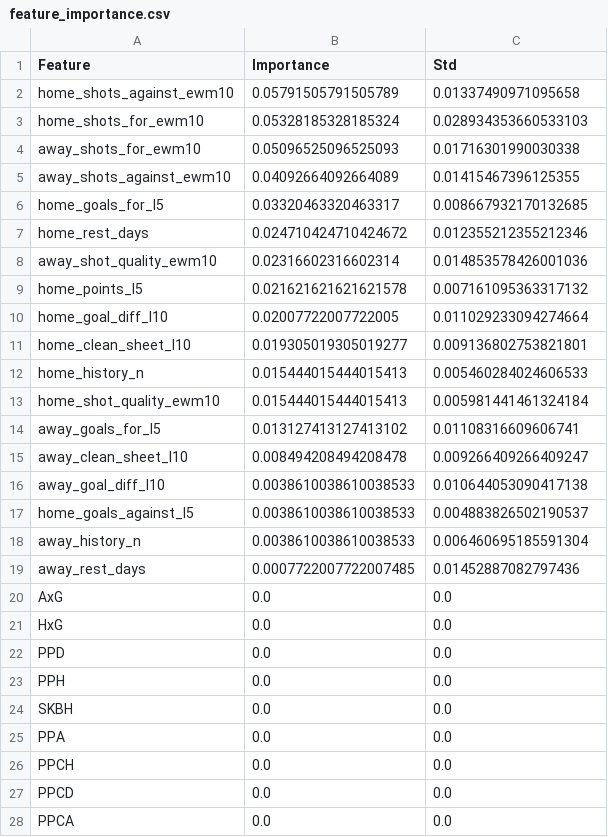
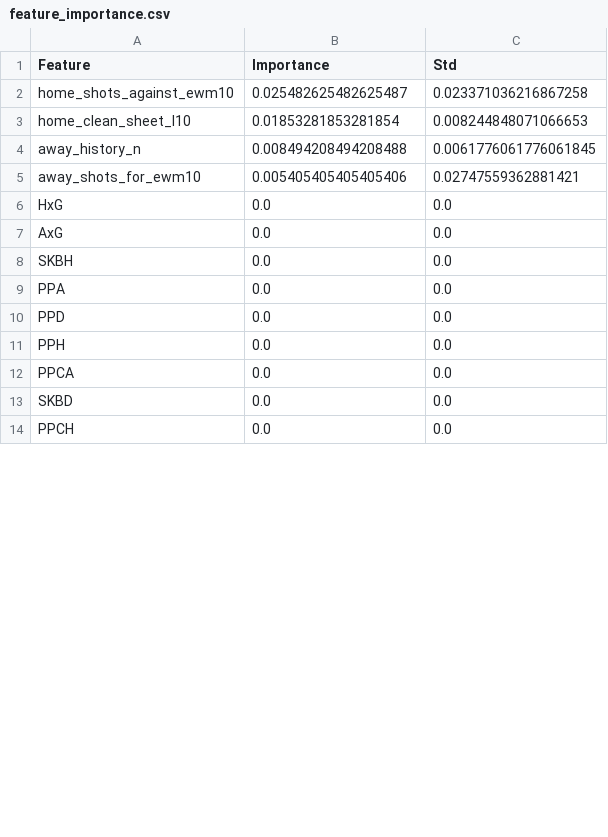
Before and after one commit to gmalbert/portugal-soccer, a CSV file: precomputed/feature_importance.csv, drawn as a sheet; only a part is shown; the diff covers the shown part only.

```diff
--- a/precomputed/feature_importance.csv
+++ b/precomputed/feature_importance.csv
@@ -1,28 +1,14 @@
 Feature,Importance,Std
-home_shots_against_ewm10,0.05791505791505789,0.01337490971095658
-home_shots_for_ewm10,0.05328185328185324,0.028934353660533103
-away_shots_for_ewm10,0.05096525096525093,0.01716301990030338
-away_shots_against_ewm10,0.04092664092664089,0.01415467396125355
-home_goals_for_l5,0.03320463320463317,0.008667932170132685
-home_rest_days,0.024710424710424672,0.012355212355212346
-away_shot_quality_ewm10,0.02316602316602314,0.014853578426001036
-home_points_l5,0.021621621621621578,0.007161095363317132
-home_goal_diff_l10,0.02007722007722005,0.011029233094274664
-home_clean_sheet_l10,0.019305019305019277,0.009136802753821801
-home_history_n,0.015444015444015413,0.005460284024606533
-home_shot_quality_ewm10,0.015444015444015413,0.005981441461324184
-away_goals_for_l5,0.013127413127413102,0.01108316609606741
-away_clean_sheet_l10,0.008494208494208478,0.009266409266409247
-away_goal_diff_l10,0.0038610038610038533,0.010644053090417138
-home_goals_against_l5,0.0038610038610038533,0.004883826502190537
-away_history_n,0.0038610038610038533,0.006460695185591304
-away_rest_days,0.0007722007722007485,0.01452887082797436
+home_shots_against_ewm10,0.025482625482625487,0.023371036216867258
+home_clean_sheet_l10,0.01853281853281854,0.008244848071066653
+away_history_n,0.008494208494208488,0.0061776061776061845
+away_shots_for_ewm10,0.005405405405405406,0.02747559362881421
+HxG,0.0,0.0
 AxG,0.0,0.0
-HxG,0.0,0.0
+SKBH,0.0,0.0
+PPA,0.0,0.0
 PPD,0.0,0.0
 PPH,0.0,0.0
-SKBH,0.0,0.0
-PPA,0.0,0.0
+PPCA,0.0,0.0
+SKBD,0.0,0.0
 PPCH,0.0,0.0
-PPCD,0.0,0.0
-PPCA,0.0,0.0
```
Also changed, not shown: 15 added rows, 1 removed row, 6 moved rows and 2 edited cells elsewhere in this file, data_files/combined_historical_data.csv, data_files/poisson_metrics_history.csv, 22 other files.
